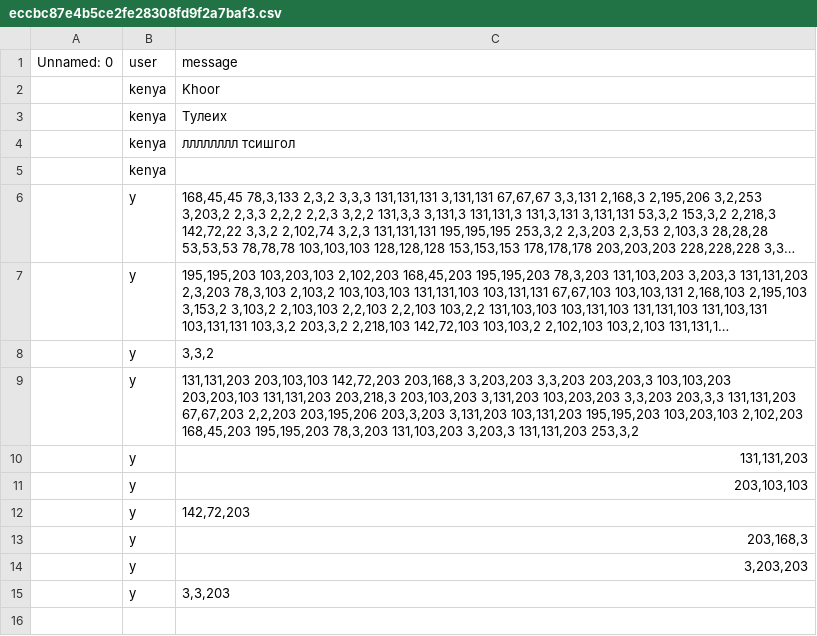
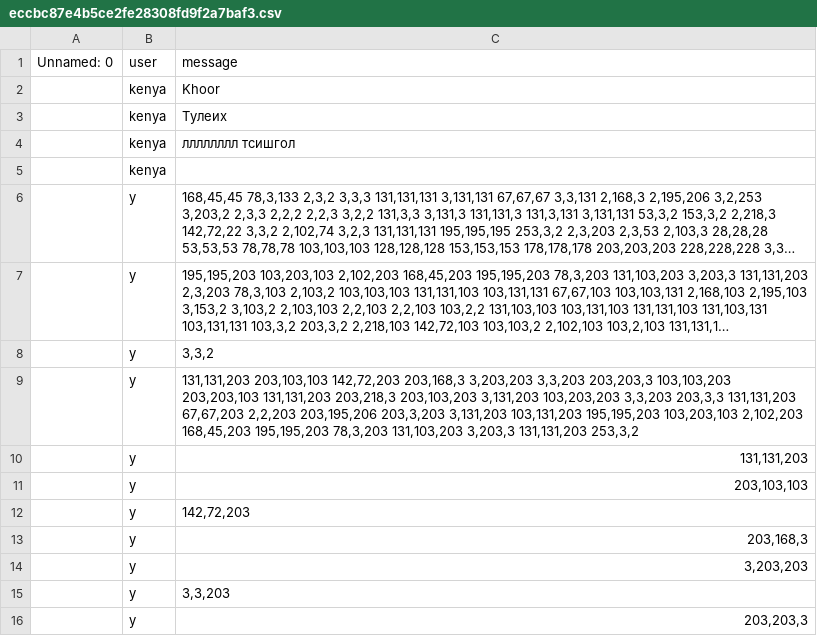
Before and after one commit to MrPig099/botik, a CSV file: eccbc87e4b5ce2fe28308fd9f2a7baf3.csv, drawn as a sheet; long unchanged cells end in ….

Commit message:
Update eccbc87e4b5ce2fe28308fd9f2a7baf3.csv

```diff
--- a/eccbc87e4b5ce2fe28308fd9f2a7baf3.csv
+++ b/eccbc87e4b5ce2fe28308fd9f2a7baf3.csv
@@ -15 +15,2 @@ Unnamed: 0,user,message
 ,y,"3,3,203"
+,y,"203,203,3"
```
